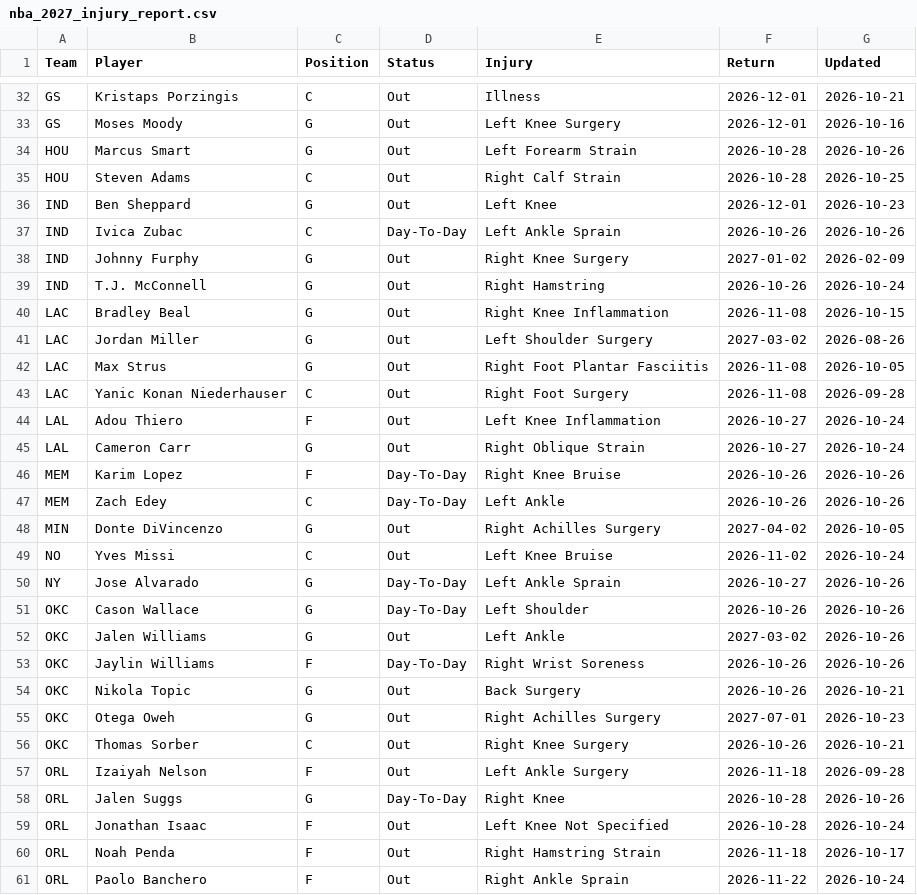
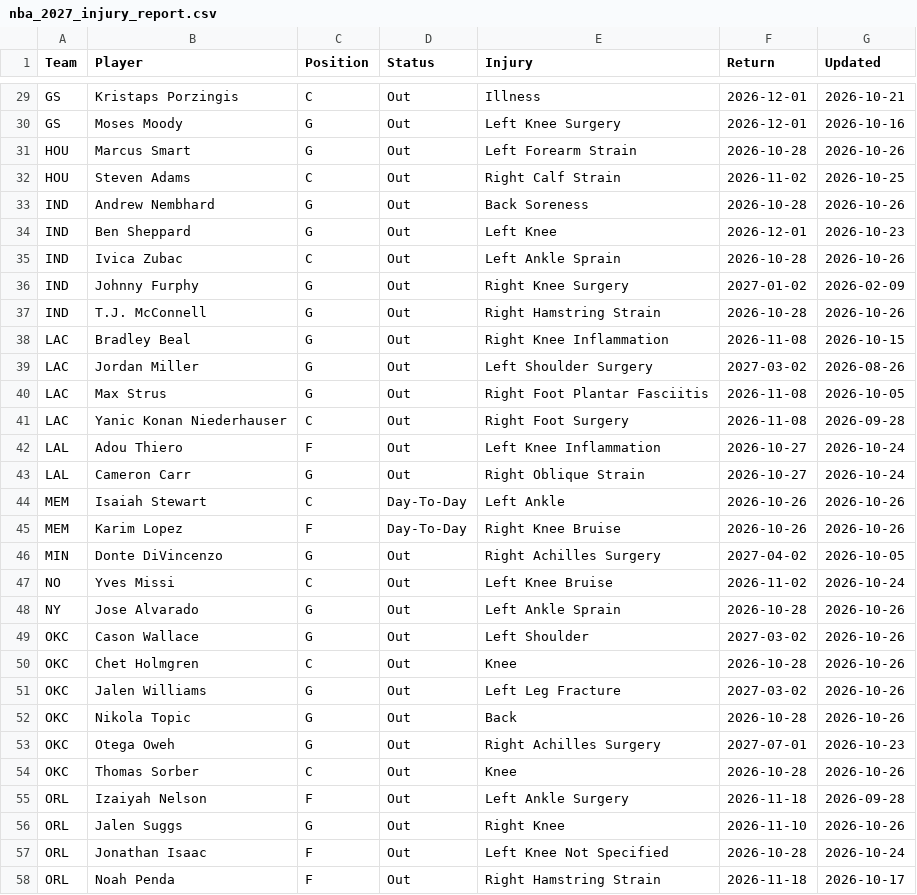
Before and after one commit to HitByOne/NBALedger, a CSV file: site/data/nba_2027_injury_report.csv, drawn as a sheet; only a part is shown, gaps mark what is left out; the shorter side is filled out with more unchanged rows; the diff covers the shown part only.

```diff
--- a/site/data/nba_2027_injury_report.csv
+++ b/site/data/nba_2027_injury_report.csv
@@ -34,7 +31,8 @@ GS,Moses Moody,G,Out,Left Knee Surgery,2026-12-01,2026-10-16
 HOU,Marcus Smart,G,Out,Left Forearm Strain,2026-10-28,2026-10-26
-HOU,Steven Adams,C,Out,Right Calf Strain,2026-10-28,2026-10-25
+HOU,Steven Adams,C,Out,Right Calf Strain,2026-11-02,2026-10-25
+IND,Andrew Nembhard,G,Out,Back Soreness,2026-10-28,2026-10-26
 IND,Ben Sheppard,G,Out,Left Knee,2026-12-01,2026-10-23
-IND,Ivica Zubac,C,Day-To-Day,Left Ankle Sprain,2026-10-26,2026-10-26
+IND,Ivica Zubac,C,Out,Left Ankle Sprain,2026-10-28,2026-10-26
 IND,Johnny Furphy,G,Out,Right Knee Surgery,2027-01-02,2026-02-09
-IND,T.J. McConnell,G,Out,Right Hamstring,2026-10-26,2026-10-24
+IND,T.J. McConnell,G,Out,Right Hamstring Strain,2026-10-28,2026-10-26
 LAC,Bradley Beal,G,Out,Right Knee Inflammation,2026-11-08,2026-10-15
@@ -45,15 +43,15 @@ LAL,Adou Thiero,F,Out,Left Knee Inflammation,2026-10-27,2026-10-24
 LAL,Cameron Carr,G,Out,Right Oblique Strain,2026-10-27,2026-10-24
+MEM,Isaiah Stewart,C,Day-To-Day,Left Ankle,2026-10-26,2026-10-26
 MEM,Karim Lopez,F,Day-To-Day,Right Knee Bruise,2026-10-26,2026-10-26
-MEM,Zach Edey,C,Day-To-Day,Left Ankle,2026-10-26,2026-10-26
 MIN,Donte DiVincenzo,G,Out,Right Achilles Surgery,2027-04-02,2026-10-05
 NO,Yves Missi,C,Out,Left Knee Bruise,2026-11-02,2026-10-24
-NY,Jose Alvarado,G,Day-To-Day,Left Ankle Sprain,2026-10-27,2026-10-26
-OKC,Cason Wallace,G,Day-To-Day,Left Shoulder,2026-10-26,2026-10-26
-OKC,Jalen Williams,G,Out,Left Ankle,2027-03-02,2026-10-26
-OKC,Jaylin Williams,F,Day-To-Day,Right Wrist Soreness,2026-10-26,2026-10-26
-OKC,Nikola Topic,G,Out,Back Surgery,2026-10-26,2026-10-21
+NY,Jose Alvarado,G,Out,Left Ankle Sprain,2026-10-28,2026-10-26
+OKC,Cason Wallace,G,Out,Left Shoulder,2027-03-02,2026-10-26
+OKC,Chet Holmgren,C,Out,Knee,2026-10-28,2026-10-26
+OKC,Jalen Williams,G,Out,Left Leg Fracture,2027-03-02,2026-10-26
+OKC,Nikola Topic,G,Out,Back,2026-10-28,2026-10-26
 OKC,Otega Oweh,G,Out,Right Achilles Surgery,2027-07-01,2026-10-23
-OKC,Thomas Sorber,C,Out,Right Knee Surgery,2026-10-26,2026-10-21
+OKC,Thomas Sorber,C,Out,Knee,2026-10-28,2026-10-26
 ORL,Izaiyah Nelson,F,Out,Left Ankle Surgery,2026-11-18,2026-09-28
-ORL,Jalen Suggs,G,Day-To-Day,Right Knee,2026-10-28,2026-10-26
+ORL,Jalen Suggs,G,Out,Right Knee,2026-11-10,2026-10-26
 ORL,Jonathan Isaac,F,Out,Left Knee Not Specified,2026-10-28,2026-10-24
```
Also changed, not shown: 1 added row, 3 removed rows and 31 edited cells elsewhere in this file, site/data/nba_2027_prop_odds_status.csv, site/data/nba_2027_upcoming_matchups.csv.
